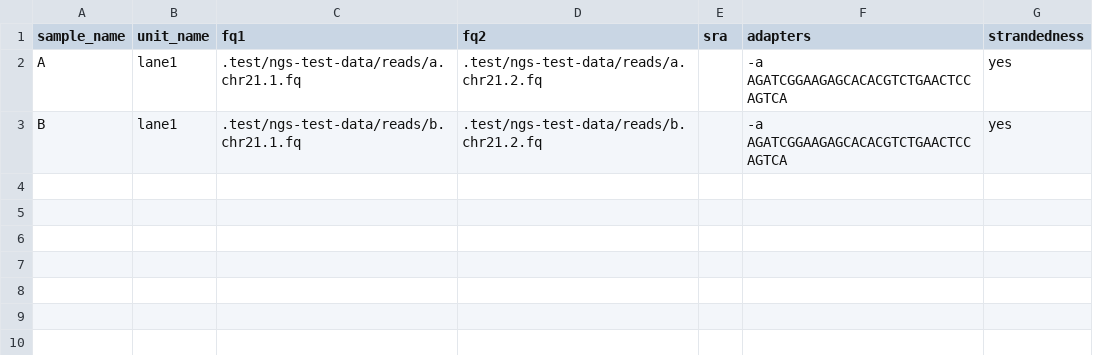
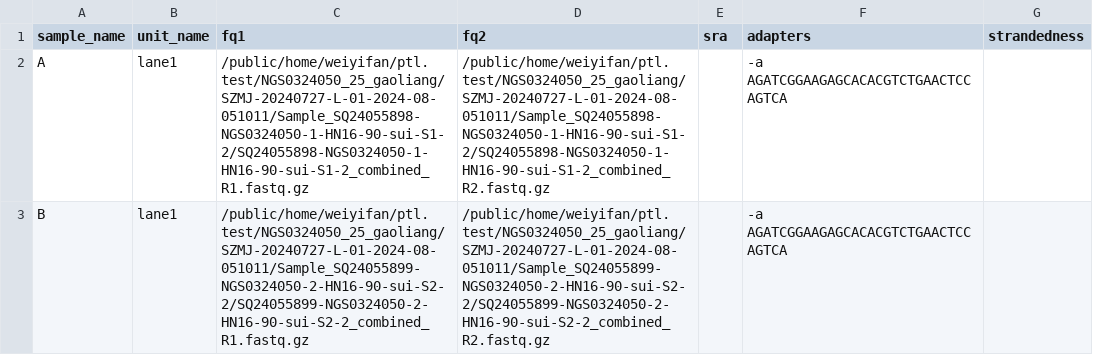
Before and after one commit to joyling93/rna-seq-star-deseq2, a TSV file: config/units.tsv, drawn as a sheet.

```diff
--- a/config/units.tsv
+++ b/config/units.tsv
@@ -1,3 +1,3 @@
 sample_name	unit_name	fq1	fq2	sra	adapters	strandedness
-A	lane1	.test/ngs-test-data/reads/a.chr21.1.fq	.test/ngs-test-data/reads/a.chr21.2.fq		-a AGATCGGAAGAGCACACGTCTGAACTCCAGTCA	yes
-B	lane1	.test/ngs-test-data/reads/b.chr21.1.fq	.test/ngs-test-data/reads/b.chr21.2.fq		-a AGATCGGAAGAGCACACGTCTGAACTCCAGTCA	yes
+A	lane1	/public/home/weiyifan/ptl.test/NGS0324050_25_gaoliang/SZMJ-20240727-L-01-2024-08-051011/Sample_SQ24055898-NGS0324050-1-HN16-90-sui-S1-2/SQ24055898-NGS0324050-1-HN16-90-sui-S1-2_combined_R1.fastq.gz	/public/home/weiyifan/ptl.test/NGS0324050_25_gaoliang/SZMJ-20240727-L-01-2024-08-051011/Sample_SQ24055898-NGS0324050-1-HN16-90-sui-S1-2/SQ24055898-NGS0324050-1-HN16-90-sui-S1-2_combined_R2.fastq.gz		-a AGATCGGAAGAGCACACGTCTGAACTCCAGTCA	
+B	lane1	/public/home/weiyifan/ptl.test/NGS0324050_25_gaoliang/SZMJ-20240727-L-01-2024-08-051011/Sample_SQ24055899-NGS0324050-2-HN16-90-sui-S2-2/SQ24055899-NGS0324050-2-HN16-90-sui-S2-2_combined_R1.fastq.gz	/public/home/weiyifan/ptl.test/NGS0324050_25_gaoliang/SZMJ-20240727-L-01-2024-08-051011/Sample_SQ24055899-NGS0324050-2-HN16-90-sui-S2-2/SQ24055899-NGS0324050-2-HN16-90-sui-S2-2_combined_R2.fastq.gz		-a AGATCGGAAGAGCACACGTCTGAACTCCAGTCA	
```
Also changed, not shown: 3 other files.
